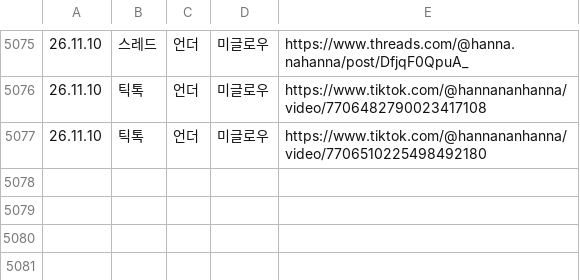
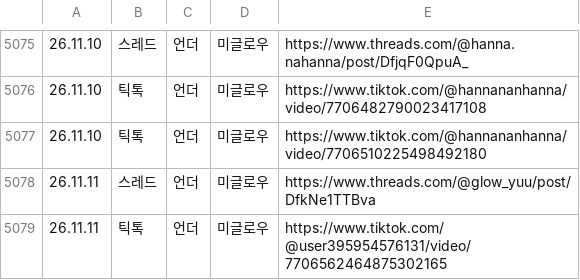
Before and after one commit to hironickoreadrive-sys/miglou-media, a CSV file: published_sheet.csv, drawn as a sheet; only a part is shown, gaps mark what is left out.

Commit message:
media 1303 files

```diff
--- a/published_sheet.csv
+++ b/published_sheet.csv
@@ -5077 +5077,3 @@
 26.11.10,틱톡,언더,미글로우,https://www.tiktok.com/@hannananhanna/video/7706510225498492180
+26.11.11,스레드,언더,미글로우,https://www.threads.com/@glow_yuu/post/DfkNe1TTBva
+26.11.11,틱톡,언더,미글로우,https://www.tiktok.com/@user395954576131/video/7706562464875302165
```
